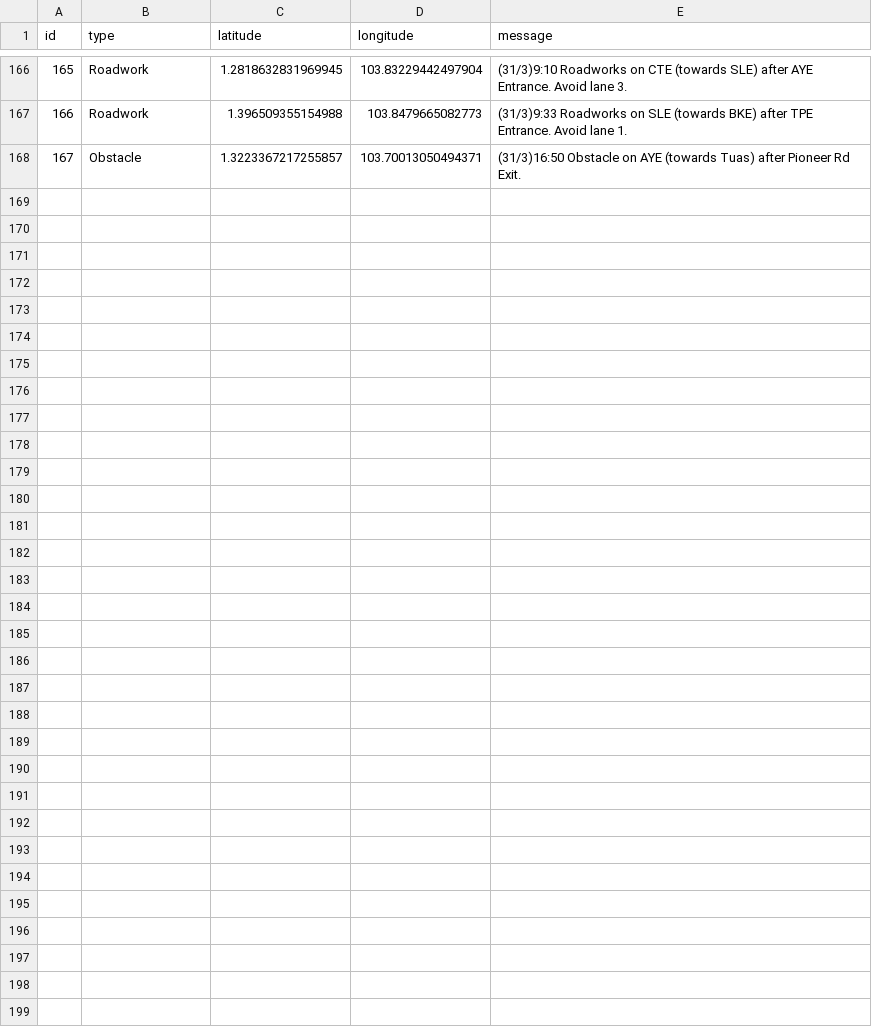
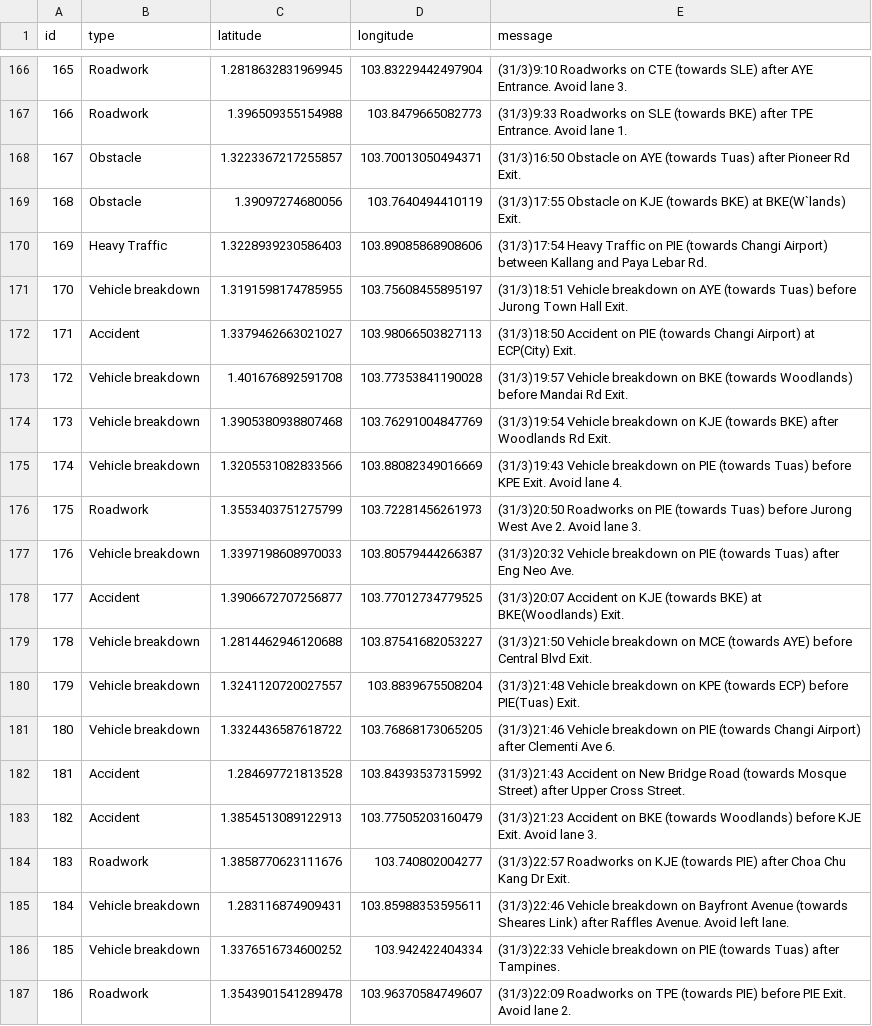
Before and after one commit to Jett-Tan/Traffic-Predictor, a CSV file: dags/data/live_traffic/live_traffic_incidents_postgres.csv, drawn as a sheet; only a part is shown, gaps mark what is left out; the diff covers the shown part only; the diff names each change by its address in the sheet, - before the commit and + after, or states it on an @@ line.

```diff
--- a/dags/data/live_traffic/live_traffic_incidents_postgres.csv
+++ b/dags/data/live_traffic/live_traffic_incidents_postgres.csv
+row 169: 168 | Obstacle | 1.39097274680056 | 103.7640494410119 | (31/3)17:55 Obstacle on KJE (towards BKE) at BKE(W`lands) Exit.
+row 170: 169 | Heavy Traffic | 1.3228939230586403 | 103.89085868908606 | (31/3)17:54 Heavy Traffic on PIE (towards Changi Airport) between Kallang and Paya Lebar Rd.
+row 171: 170 | Vehicle breakdown | 1.3191598174785955 | 103.75608455895197 | (31/3)18:51 Vehicle breakdown on AYE (towards Tuas) before Jurong Town Hall Exit.
+row 172: 171 | Accident | 1.3379462663021027 | 103.98066503827113 | (31/3)18:50 Accident on PIE (towards Changi Airport) at ECP(City) Exit.
+row 173: 172 | Vehicle breakdown | 1.401676892591708 | 103.77353841190028 | (31/3)19:57 Vehicle breakdown on BKE (towards Woodlands) before Mandai Rd Exit.
+row 174: 173 | Vehicle breakdown | 1.3905380938807468 | 103.76291004847769 | (31/3)19:54 Vehicle breakdown on KJE (towards BKE) after Woodlands Rd Exit.
+row 175: 174 | Vehicle breakdown | 1.3205531082833566 | 103.88082349016669 | (31/3)19:43 Vehicle breakdown on PIE (towards Tuas) before KPE Exit. Avoid lane 4.
+row 176: 175 | Roadwork | 1.3553403751275799 | 103.72281456261973 | (31/3)20:50 Roadworks on PIE (towards Tuas) before Jurong West Ave 2. Avoid lane 3.
+row 177: 176 | Vehicle breakdown | 1.3397198608970033 | 103.80579444266387 | (31/3)20:32 Vehicle breakdown on PIE (towards Tuas) after Eng Neo Ave.
+row 178: 177 | Accident | 1.3906672707256877 | 103.77012734779525 | (31/3)20:07 Accident on KJE (towards BKE) at BKE(Woodlands) Exit.
+row 179: 178 | Vehicle breakdown | 1.2814462946120688 | 103.87541682053227 | (31/3)21:50 Vehicle breakdown on MCE (towards AYE) before Central Blvd Exit.
+row 180: 179 | Vehicle breakdown | 1.3241120720027557 | 103.8839675508204 | (31/3)21:48 Vehicle breakdown on KPE (towards ECP) before PIE(Tuas) Exit.
+row 181: 180 | Vehicle breakdown | 1.3324436587618722 | 103.76868173065205 | (31/3)21:46 Vehicle breakdown on PIE (towards Changi Airport) after Clementi Ave 6.
+row 182: 181 | Accident | 1.284697721813528 | 103.84393537315992 | (31/3)21:43 Accident on New Bridge Road (towards Mosque Street) after Upper Cross Street.
+row 183: 182 | Accident | 1.3854513089122913 | 103.77505203160479 | (31/3)21:23 Accident on BKE (towards Woodlands) before KJE Exit. Avoid lane 3.
+row 184: 183 | Roadwork | 1.3858770623111676 | 103.740802004277 | (31/3)22:57 Roadworks on KJE (towards PIE) after Choa Chu Kang Dr Exit.
+row 185: 184 | Vehicle breakdown | 1.283116874909431 | 103.85988353595611 | (31/3)22:46 Vehicle breakdown on Bayfront Avenue (towards Sheares Link) after Raffles Avenue. Avoid left lane.
+row 186: 185 | Vehicle breakdown | 1.3376516734600252 | 103.942422404334 | (31/3)22:33 Vehicle breakdown on PIE (towards Tuas) after Tampines.
+row 187: 186 | Roadwork | 1.3543901541289478 | 103.96370584749607 | (31/3)22:09 Roadworks on TPE (towards PIE) before PIE Exit. Avoid lane 2.
```
Also changed, not shown: 15 added rows elsewhere in this file, 1 other file.
